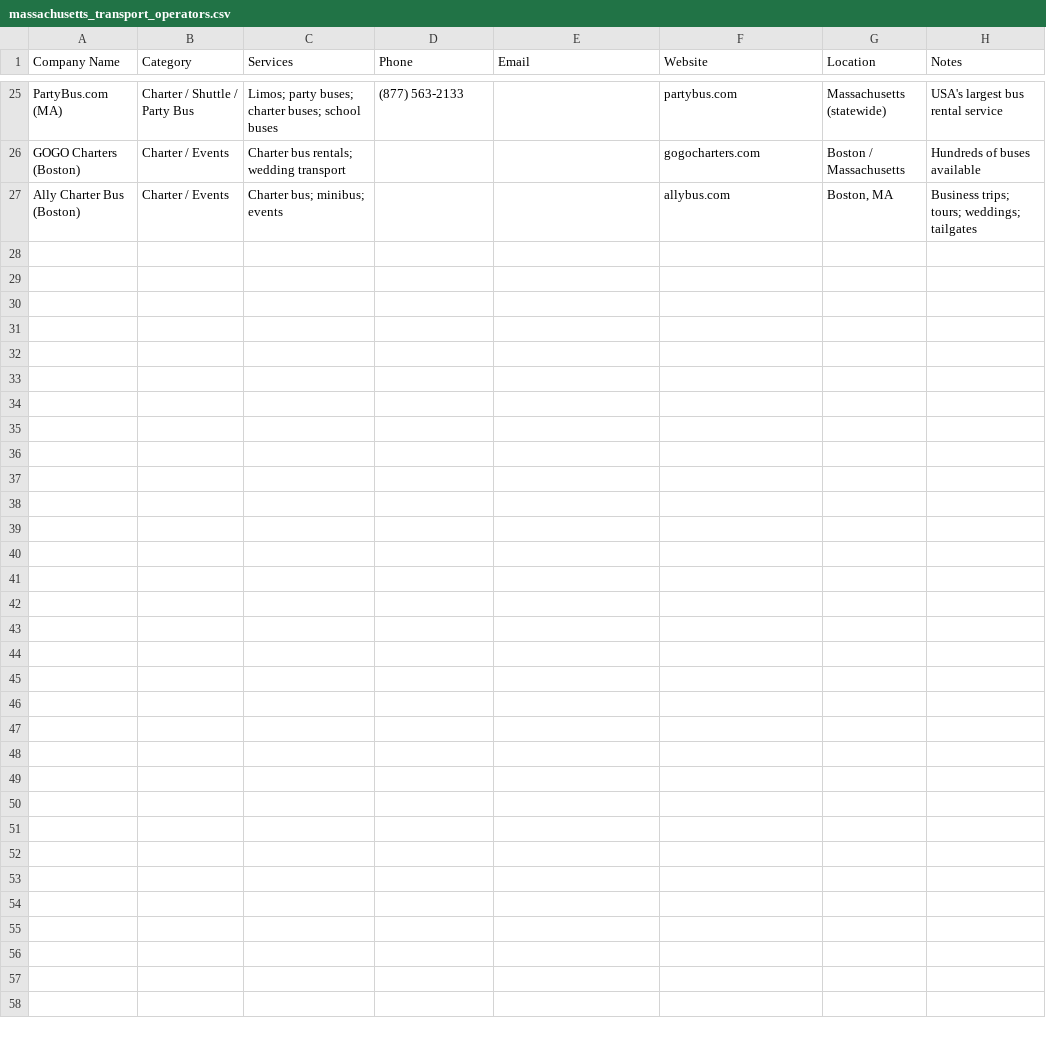
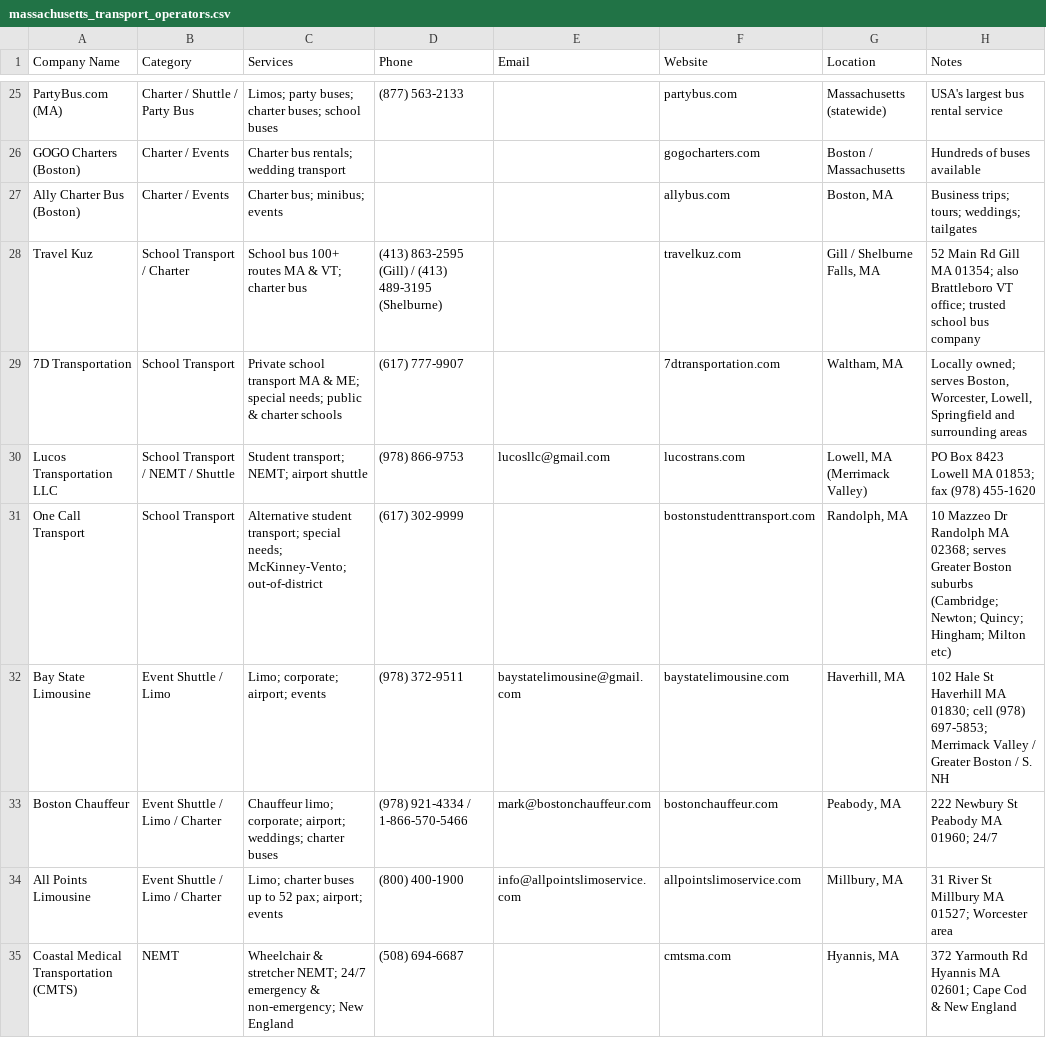
Before and after one commit to intelogroup/businto, a CSV file: massachusetts_transport_operators.csv, drawn as a sheet; only a part is shown, gaps mark what is left out; the diff names each change by its address in the sheet, - before the commit and + after, or states it on an @@ line.

```diff
--- a/massachusetts_transport_operators.csv
+++ b/massachusetts_transport_operators.csv
+row 28: Travel Kuz | School Transport / Charter | School bus 100+ routes MA & VT; charter bus | (413) 863-2595 (Gill) / (413) 489-3195 (Shelburne) |  | travelkuz.com | Gill / Shelburne Falls, MA | 52 Main Rd Gill MA 01354; also Brattleboro VT office; trusted school bus company
+row 29: 7D Transportation | School Transport | Private school transport MA & ME; special needs; public & charter schools | (617) 777-9907 |  | 7dtransportation.com | Waltham, MA | Locally owned; serves Boston, Worcester, Lowell, Springfield and surrounding areas
+row 30: Lucos Transportation LLC | School Transport / NEMT / Shuttle | Student transport; NEMT; airport shuttle | (978) 866-9753 | lucosllc@gmail.com | lucostrans.com | Lowell, MA (Merrimack Valley) | PO Box 8423 Lowell MA 01853; fax (978) 455-1620
+row 31: One Call Transport | School Transport | Alternative student transport; special needs; McKinney-Vento; out-of-district | (617) 302-9999 |  | bostonstudenttransport.com | Randolph, MA | 10 Mazzeo Dr Randolph MA 02368; serves Greater Boston suburbs (Cambridge; Newton; Quincy; Hingham; Milton etc)
+row 32: Bay State Limousine | Event Shuttle / Limo | Limo; corporate; airport; events | (978) 372-9511 | baystatelimousine@gmail.com | baystatelimousine.com | Haverhill, MA | 102 Hale St Haverhill MA 01830; cell (978) 697-5853; Merrimack Valley / Greater Boston / S. NH
+row 33: Boston Chauffeur | Event Shuttle / Limo / Charter | Chauffeur limo; corporate; airport; weddings; charter buses | (978) 921-4334 / 1-866-570-5466 | mark@bostonchauffeur.com | bostonchauffeur.com | Peabody, MA | 222 Newbury St Peabody MA 01960; 24/7
+row 34: All Points Limousine | Event Shuttle / Limo / Charter | Limo; charter buses up to 52 pax; airport; events | (800) 400-1900 | info@allpointslimoservice.com | allpointslimoservice.com | Millbury, MA | 31 River St Millbury MA 01527; Worcester area
+row 35: Coastal Medical Transportation (CMTS) | NEMT | Wheelchair & stretcher NEMT; 24/7 emergency & non-emergency; New England | (508) 694-6687 |  | cmtsma.com | Hyannis, MA | 372 Yarmouth Rd Hyannis MA 02601; Cape Cod & New England
```
Also changed, not shown: 17 other files.
